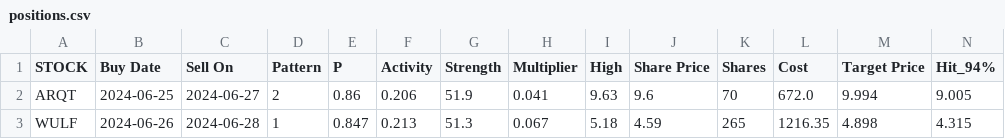
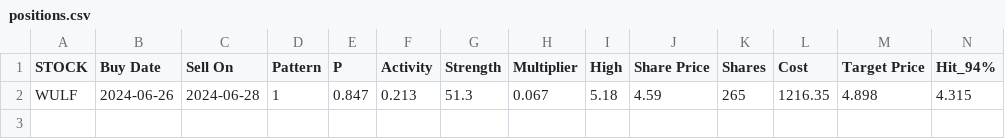
Before and after one commit to p-norris/swing_trades, a CSV file: src/positions.csv, drawn as a sheet; only a part is shown; rows hold the shown columns only; the diff names each change by its address in the sheet, - before the commit and + after, or states it on an @@ line.

Commit message:
updating file

```diff
--- a/src/positions.csv
+++ b/src/positions.csv
-row 2: ARQT | 2024-06-25 | 2024-06-27 | 2 | 0.86 | 0.206 | 51.9 | 0.041 | 9.63 | 9.6 | 70 | 672.0 | 9.994 | 9.005
```
